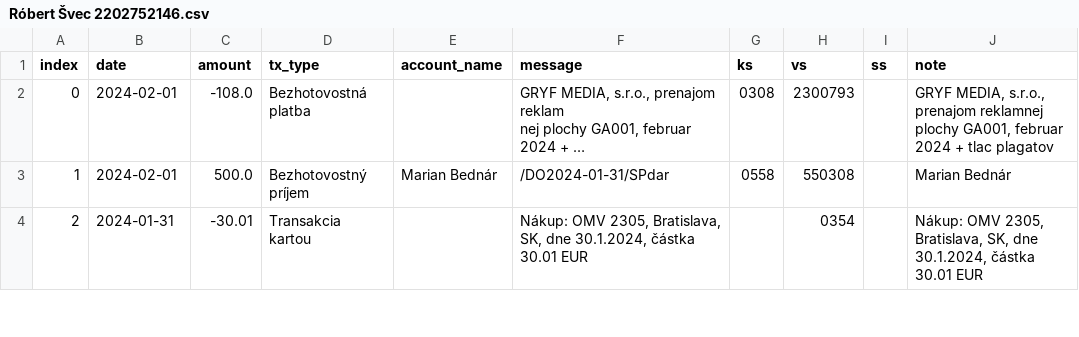
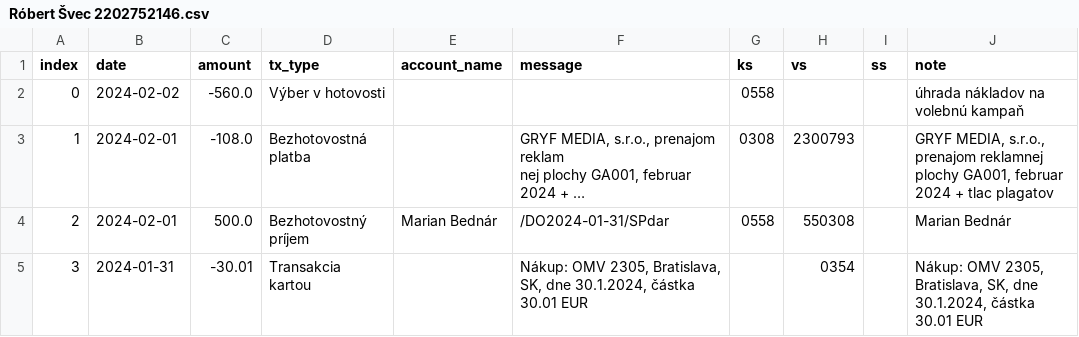
Before and after one commit to matusv/presidential-elections-slovakia-2024, a CSV file: accounts/Róbert Švec 2202752146.csv, drawn as a sheet; only a part is shown; long unchanged cells end in …; addresses are those after the commit; the diff names each change by its address in the sheet, - before the commit and + after, or states it on an @@ line.

```diff
--- a/accounts/Róbert Švec 2202752146.csv
+++ b/accounts/Róbert Švec 2202752146.csv
+row 2: 0 | 2024-02-02 | -560.0 | Výber v hotovosti |  |  | 0558 |  |  | úhrada nákladov na volebnú kampaň
@@ column A (index) renumbered from row 3 down @@
```
Also changed, not shown: accounts/Ivan Korčok 5206616575.csv, accounts/Krisztián Forró 8db6a6bd6f.csv, 5 other files.
